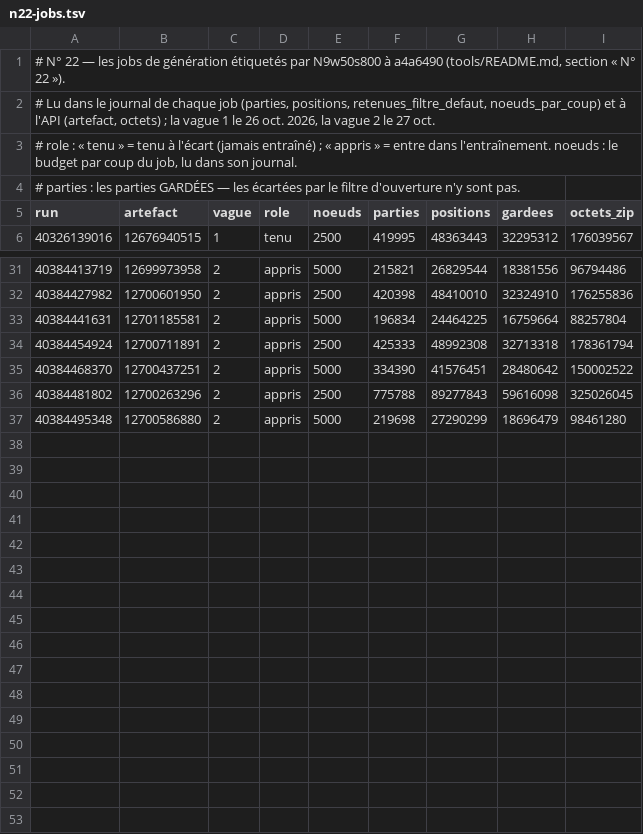
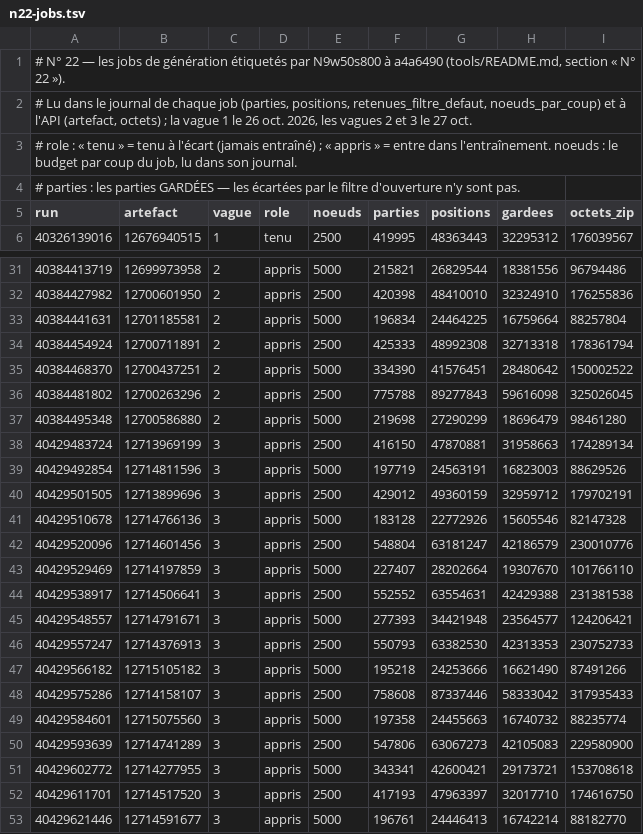
Before and after one commit to theodubus/chess, a TSV file: tools/n22-jobs.tsv, drawn as a sheet; only a part is shown, gaps mark what is left out.

```diff
--- a/tools/n22-jobs.tsv
+++ b/tools/n22-jobs.tsv
@@ -1,3 +1,3 @@
 # N° 22 — les jobs de génération étiquetés par N9w50s800 à a4a6490 (tools/README.md, section « N° 22 »).
-# Lu dans le journal de chaque job (parties, positions, retenues_filtre_defaut, noeuds_par_coup) et à l'API (artefact, octets) ; la vague 1 le 26 oct. 2026, la vague 2 le 27 oct.
+# Lu dans le journal de chaque job (parties, positions, retenues_filtre_defaut, noeuds_par_coup) et à l'API (artefact, octets) ; la vague 1 le 26 oct. 2026, les vagues 2 et 3 le 27 oct.
 # role : « tenu » = tenu à l'écart (jamais entraîné) ; « appris » = entre dans l'entraînement. noeuds : le budget par coup du job, lu dans son journal.
@@ -37 +37,17 @@ run	artefact	vague	role	noeuds	parties	positions	gardees	octets_zip
 40384495348	12700586880	2	appris	5000	219698	27290299	18696479	98461280
+40429483724	12713969199	3	appris	2500	416150	47870881	31958663	174289134
+40429492854	12714811596	3	appris	5000	197719	24563191	16823003	88629526
+40429501505	12713899696	3	appris	2500	429012	49360159	32959712	179702191
+40429510678	12714766136	3	appris	5000	183128	22772926	15605546	82147328
+40429520096	12714601456	3	appris	2500	548804	63181247	42186579	230010776
+40429529469	12714197859	3	appris	5000	227407	28202664	19307670	101766110
+40429538917	12714506641	3	appris	2500	552552	63554631	42429388	231381538
+40429548557	12714791671	3	appris	5000	277393	34421948	23564577	124206421
+40429557247	12714376913	3	appris	2500	550793	63382530	42313353	230752733
+40429566182	12715105182	3	appris	5000	195218	24253666	16621490	87491266
+40429575286	12714158107	3	appris	2500	758608	87337446	58333042	317935433
+40429584601	12715075560	3	appris	5000	197358	24455663	16740732	88235774
+40429593639	12714741289	3	appris	2500	547806	63067273	42105083	229580900
+40429602772	12714277955	3	appris	5000	343341	42600421	29173721	153708618
+40429611701	12714517520	3	appris	2500	417193	47963397	32017710	174616750
+40429621446	12714591677	3	appris	5000	196761	24446413	16742214	88182770
```
Also changed, not shown: 1 other file.
